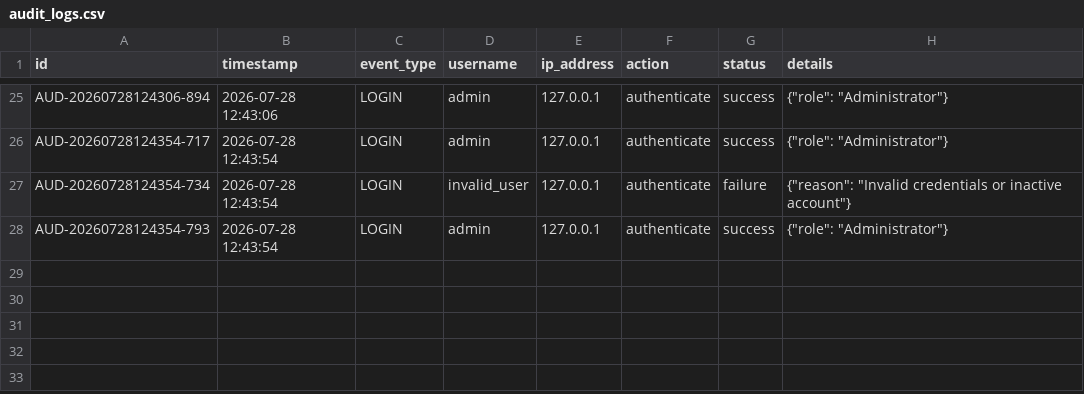
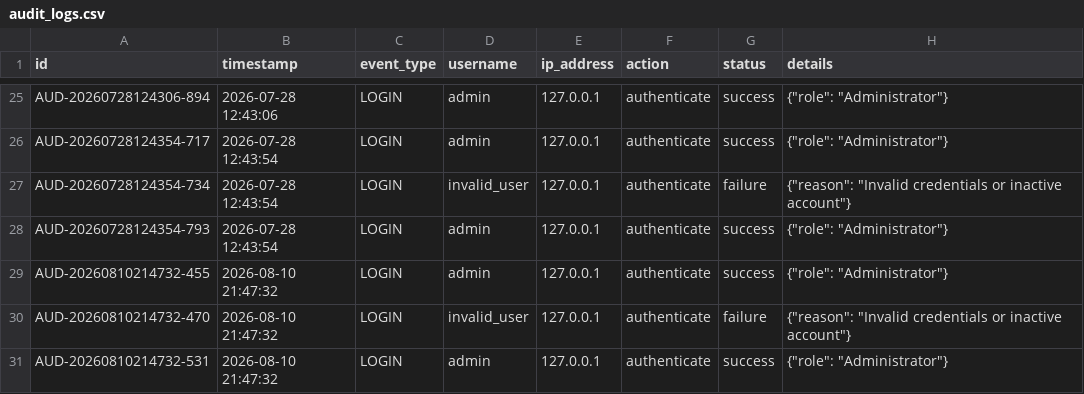
Before and after one commit to saifvector/cortex-nids, a CSV file: predictions/audit_logs.csv, drawn as a sheet; only a part is shown, gaps mark what is left out; the diff names each change by its address in the sheet, - before the commit and + after, or states it on an @@ line.

```diff
--- a/predictions/audit_logs.csv
+++ b/predictions/audit_logs.csv
+row 29: AUD-20260810214732-455 | 2026-08-10 21:47:32 | LOGIN | admin | 127.0.0.1 | authenticate | success | {"role": "Administrator"}
+row 30: AUD-20260810214732-470 | 2026-08-10 21:47:32 | LOGIN | invalid_user | 127.0.0.1 | authenticate | failure | {"reason": "Invalid credentials or inactive account"}
+row 31: AUD-20260810214732-531 | 2026-08-10 21:47:32 | LOGIN | admin | 127.0.0.1 | authenticate | success | {"role": "Administrator"}
```
Also changed, not shown: predictions/prediction_results.csv, 19 other files.
